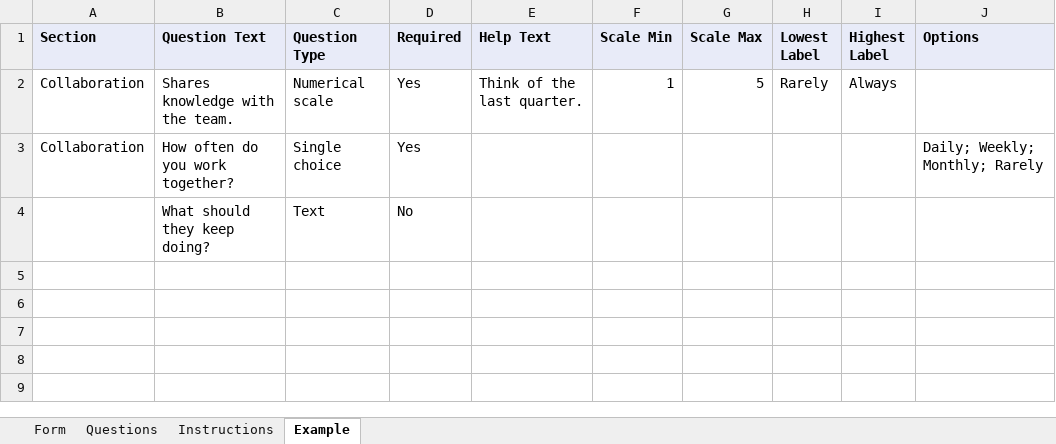
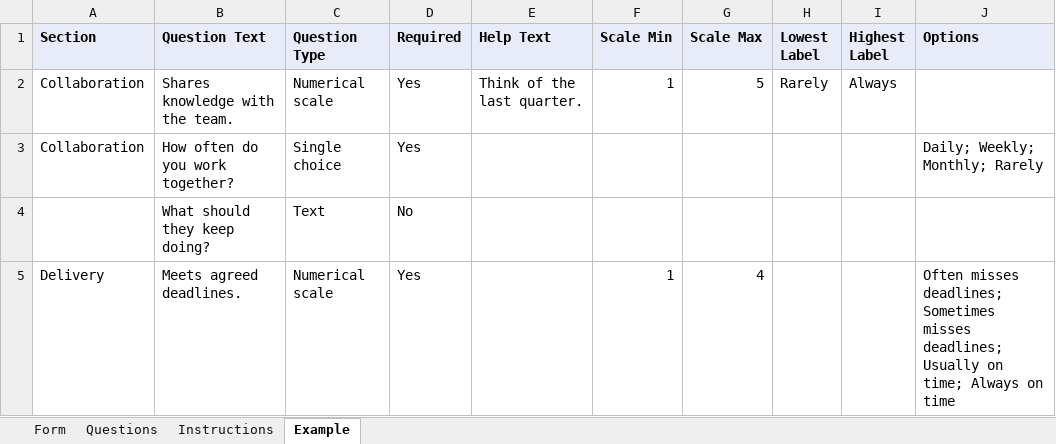
Before and after one commit to Kristof987/Performance-Evaluation-System, an Excel workbook: frontend/src/resources/upload_form_empty_template.xlsx, sheet Example, drawn as a sheet; values as stored, in another font and other column widths than the file's, no borders; the diff names each change by its address in the sheet, - before the commit and + after, or states it on an @@ line.

Commit message:
Add more option for numerical scale question

```diff
--- a/frontend/src/resources/upload_form_empty_template.xlsx (sheet Example)
+++ b/frontend/src/resources/upload_form_empty_template.xlsx (sheet Example)
+row 5: Delivery | Meets agreed deadlines. | Numerical scale | Yes |  | 1 | 4 |  |  | Often misses deadlines; Sometimes misses deadlines; Usually on time; Always on time
```
Also changed, not shown: sheet Instructions, 16 other files.
